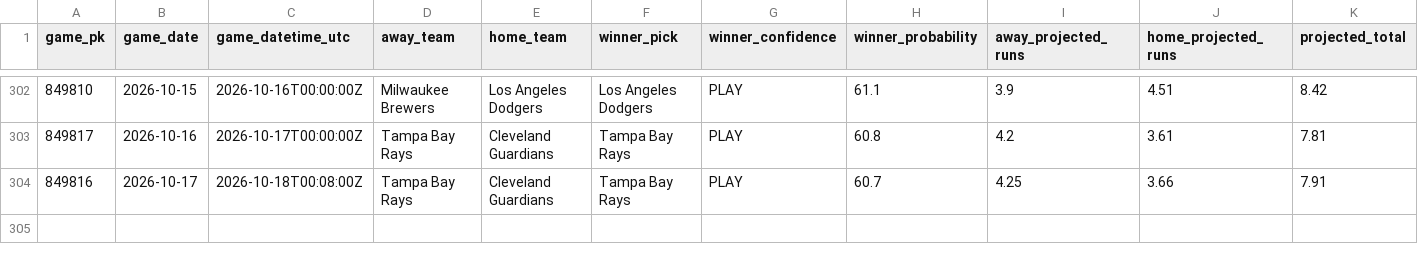
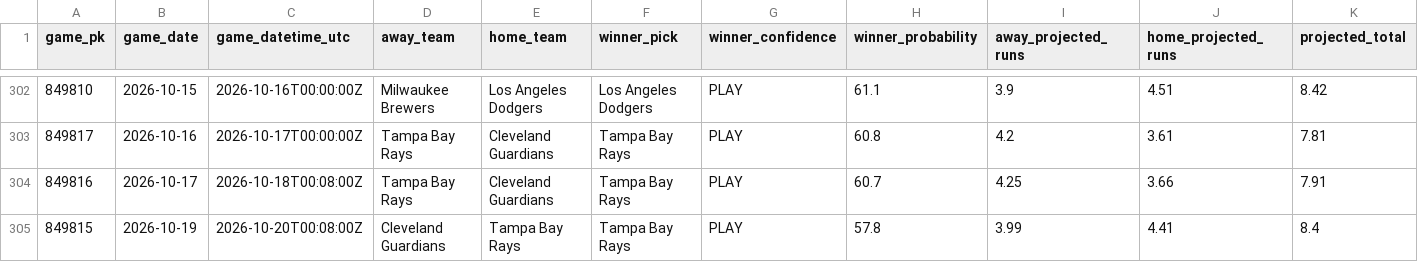
Before and after one commit to SSpeterson2b/launchpoint-hr, a CSV file: data/game_edge_results.csv, drawn as a sheet; only a part is shown, gaps mark what is left out; rows hold the shown columns only; the diff names each change by its address in the sheet, - before the commit and + after, or states it on an @@ line.

Commit message:
Refresh LaunchPoint status and graded results

```diff
--- a/data/game_edge_results.csv
+++ b/data/game_edge_results.csv
+row 305: 849815 | 2026-10-19 | 2026-10-20T00:08:00Z | Cleveland Guardians | Tampa Bay Rays | Tampa Bay Rays | PLAY | 57.8 | 3.99 | 4.41 | 8.4
```
